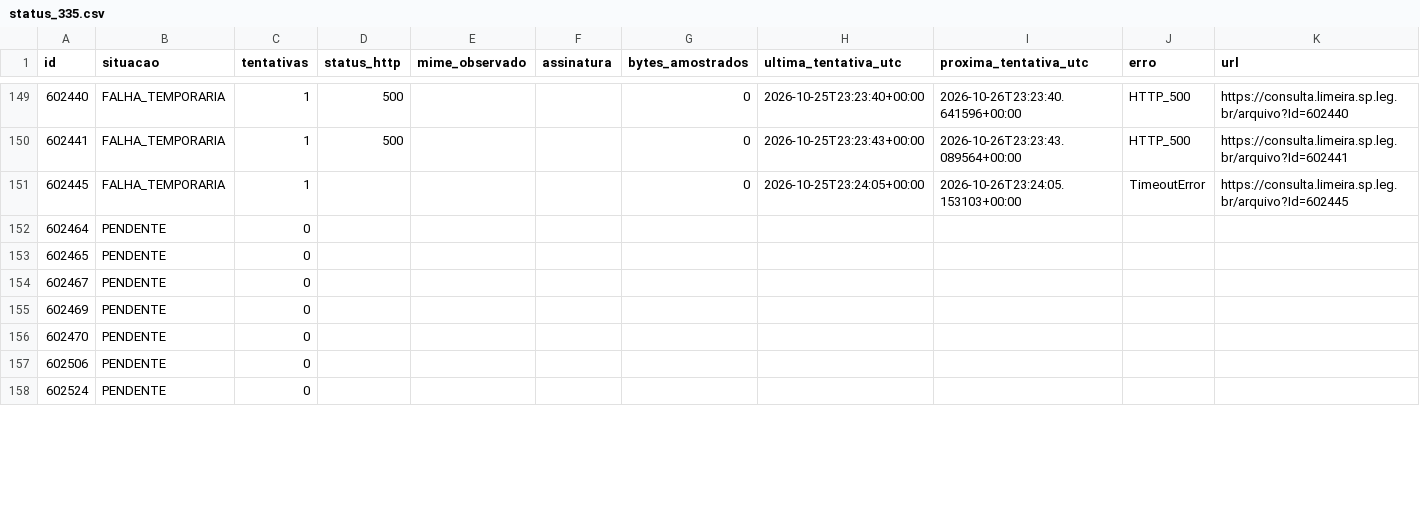
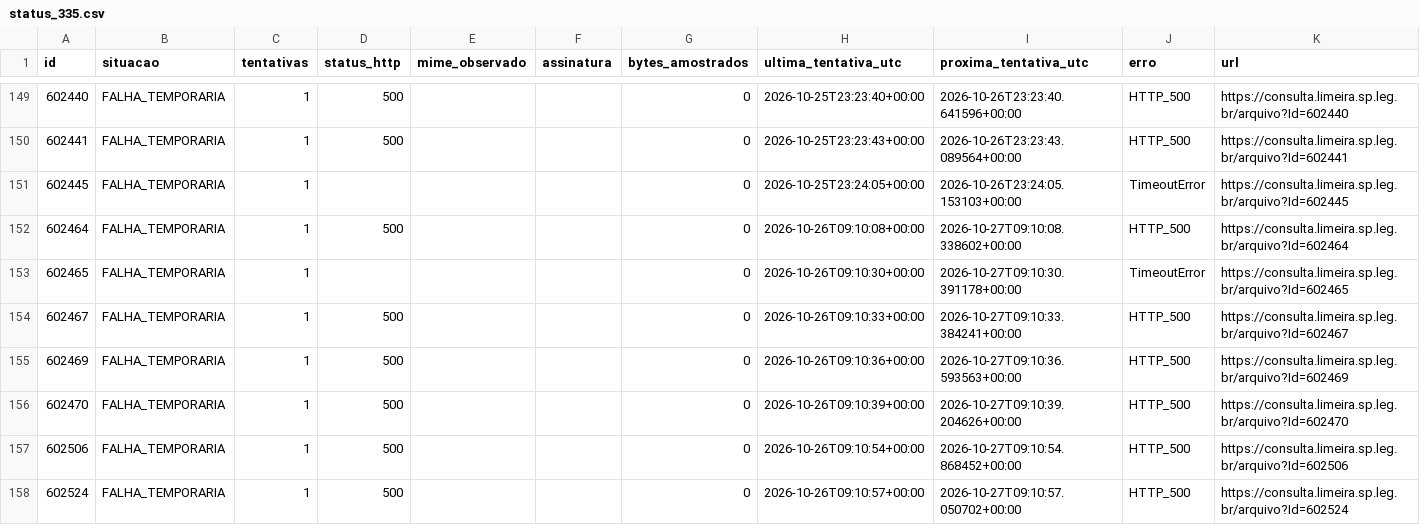
Before and after one commit to ferinbon-cpu/loa-limeira-2027-auditoria, a CSV file: data/r12/status_335.csv, drawn as a sheet; only a part is shown, gaps mark what is left out; the diff covers the shown part only.

```diff
--- a/data/r12/status_335.csv
+++ b/data/r12/status_335.csv
@@ -151,8 +151,8 @@
 602445,FALHA_TEMPORARIA,1,,,,0,2026-10-25T23:24:05+00:00,2026-10-26T23:24:05.153103+00:00,TimeoutError,https://consulta.limeira.sp.leg.br/arquivo?Id=602445
-602464,PENDENTE,0,,,,,,,,
-602465,PENDENTE,0,,,,,,,,
-602467,PENDENTE,0,,,,,,,,
-602469,PENDENTE,0,,,,,,,,
-602470,PENDENTE,0,,,,,,,,
-602506,PENDENTE,0,,,,,,,,
-602524,PENDENTE,0,,,,,,,,
+602464,FALHA_TEMPORARIA,1,500,,,0,2026-10-26T09:10:08+00:00,2026-10-27T09:10:08.338602+00:00,HTTP_500,https://consulta.limeira.sp.leg.br/arquivo?Id=602464
+602465,FALHA_TEMPORARIA,1,,,,0,2026-10-26T09:10:30+00:00,2026-10-27T09:10:30.391178+00:00,TimeoutError,https://consulta.limeira.sp.leg.br/arquivo?Id=602465
+602467,FALHA_TEMPORARIA,1,500,,,0,2026-10-26T09:10:33+00:00,2026-10-27T09:10:33.384241+00:00,HTTP_500,https://consulta.limeira.sp.leg.br/arquivo?Id=602467
+602469,FALHA_TEMPORARIA,1,500,,,0,2026-10-26T09:10:36+00:00,2026-10-27T09:10:36.593563+00:00,HTTP_500,https://consulta.limeira.sp.leg.br/arquivo?Id=602469
+602470,FALHA_TEMPORARIA,1,500,,,0,2026-10-26T09:10:39+00:00,2026-10-27T09:10:39.204626+00:00,HTTP_500,https://consulta.limeira.sp.leg.br/arquivo?Id=602470
+602506,FALHA_TEMPORARIA,1,500,,,0,2026-10-26T09:10:54+00:00,2026-10-27T09:10:54.868452+00:00,HTTP_500,https://consulta.limeira.sp.leg.br/arquivo?Id=602506
+602524,FALHA_TEMPORARIA,1,500,,,0,2026-10-26T09:10:57+00:00,2026-10-27T09:10:57.050702+00:00,HTTP_500,https://consulta.limeira.sp.leg.br/arquivo?Id=602524
```
Also changed, not shown: 60 edited cells elsewhere in this file, 3 other files.
